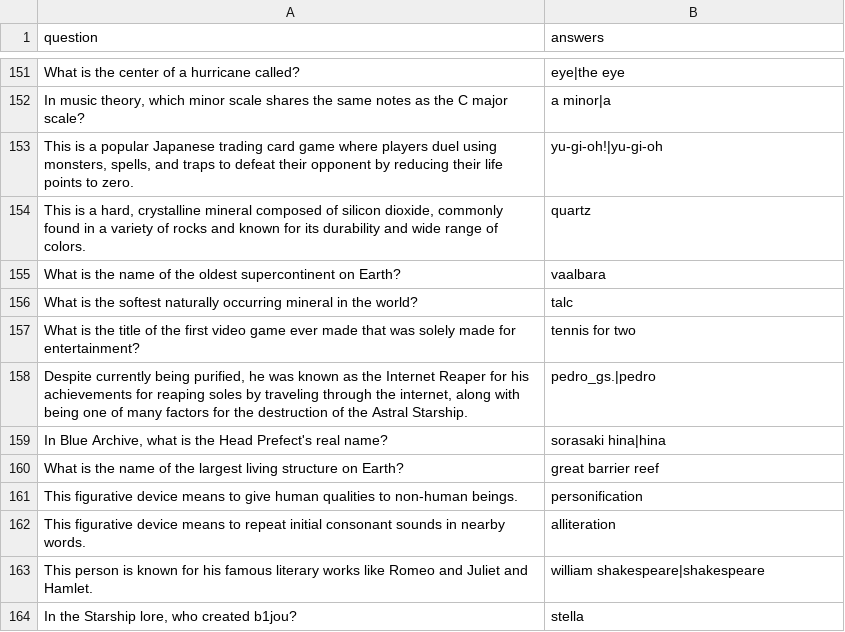
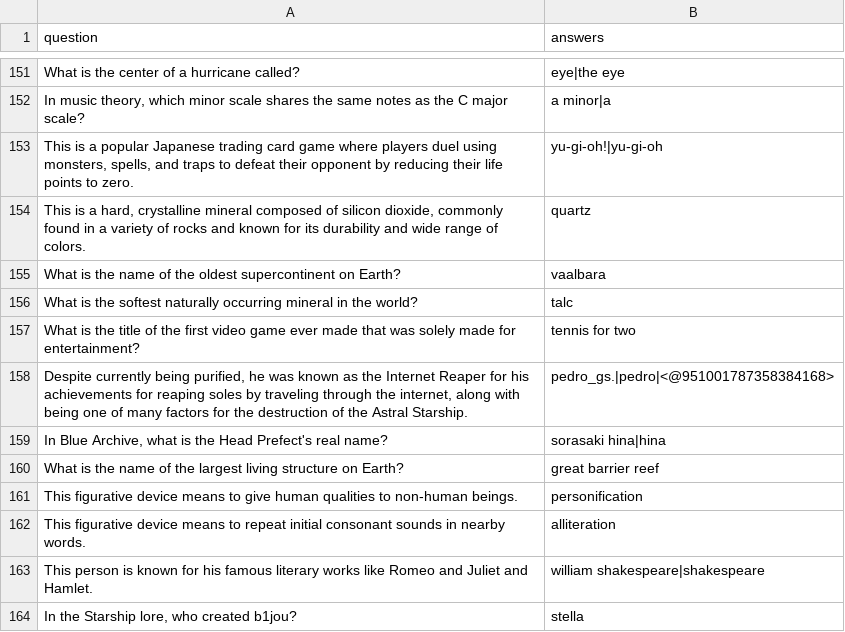
Before and after one commit to LordStarship/b1jou, a CSV file: trivia_sheet.csv, drawn as a sheet; only a part is shown, gaps mark what is left out; the diff covers the shown part only.

```diff
--- a/trivia_sheet.csv
+++ b/trivia_sheet.csv
@@ -157,3 +157,3 @@ question,answers
 "What is the title of the first video game ever made that was solely made for entertainment?","tennis for two"
-"Despite currently being purified, he was known as the Internet Reaper for his achievements for reaping soles by traveling through the internet, along with being one of many factors for the destruction of the Astral Starship.","pedro_gs.|pedro"
+"Despite currently being purified, he was known as the Internet Reaper for his achievements for reaping soles by traveling through the internet, along with being one of many factors for the destruction of the Astral Starship.","pedro_gs.|pedro|<@951001787358384168>"
 "In Blue Archive, what is the Head Prefect's real name?","sorasaki hina|hina"
```
Also changed, not shown: 26 added rows elsewhere in this file.
